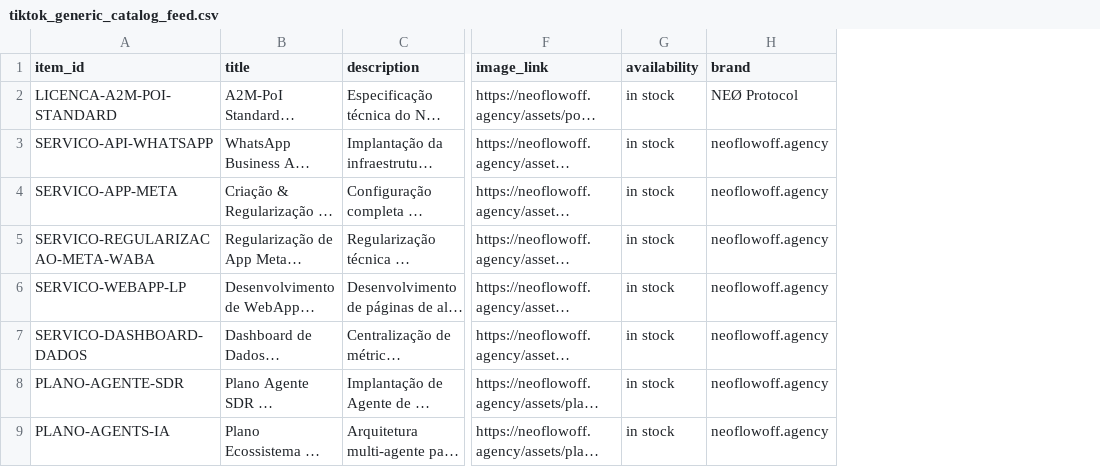
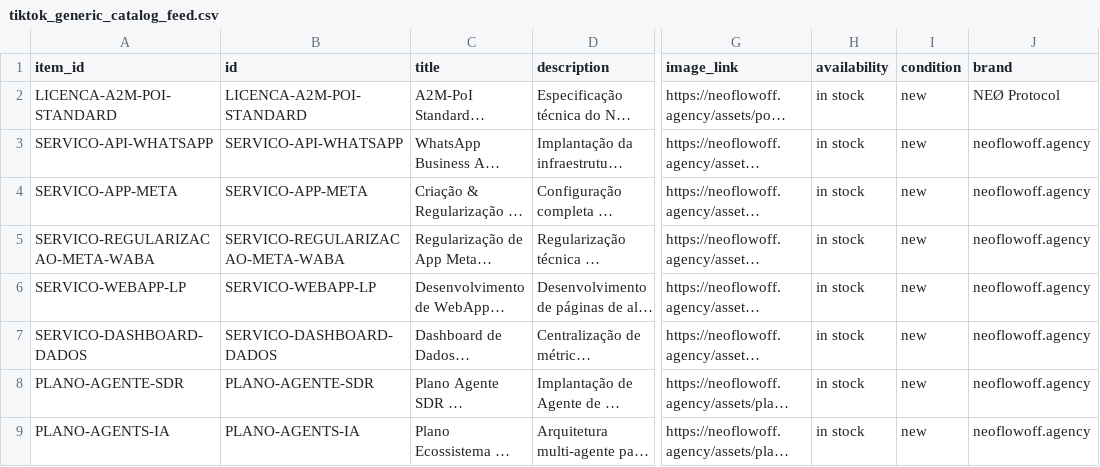
Before and after one commit to NEO-FlowOFF/neo-flw-landing, a CSV file: public/tiktok_generic_catalog_feed.csv, drawn as a sheet; only a part is shown, gaps mark what is left out; long unchanged cells end in …; the diff names each change by its address in the sheet, - before the commit and + after, or states it on an @@ line.

Commit message:
fix: align TikTok feed columns for E-commerce fallback schema

```diff
--- a/public/tiktok_generic_catalog_feed.csv
+++ b/public/tiktok_generic_catalog_feed.csv
+column B (id), rows 2-9: LICENCA-A2M-POI-STANDARD | SERVICO-API-WHATSAPP | SERVICO-APP-META | SERVICO-REGULARIZACAO-META-WABA | SERVICO-WEBAPP-LP | SERVICO-DASHBOARD-DADOS | PLANO-AGENTE-SDR | PLANO-AGENTS-IA
+column I (condition), rows 2-9: all new
```
Also changed, not shown: 1 other file.
